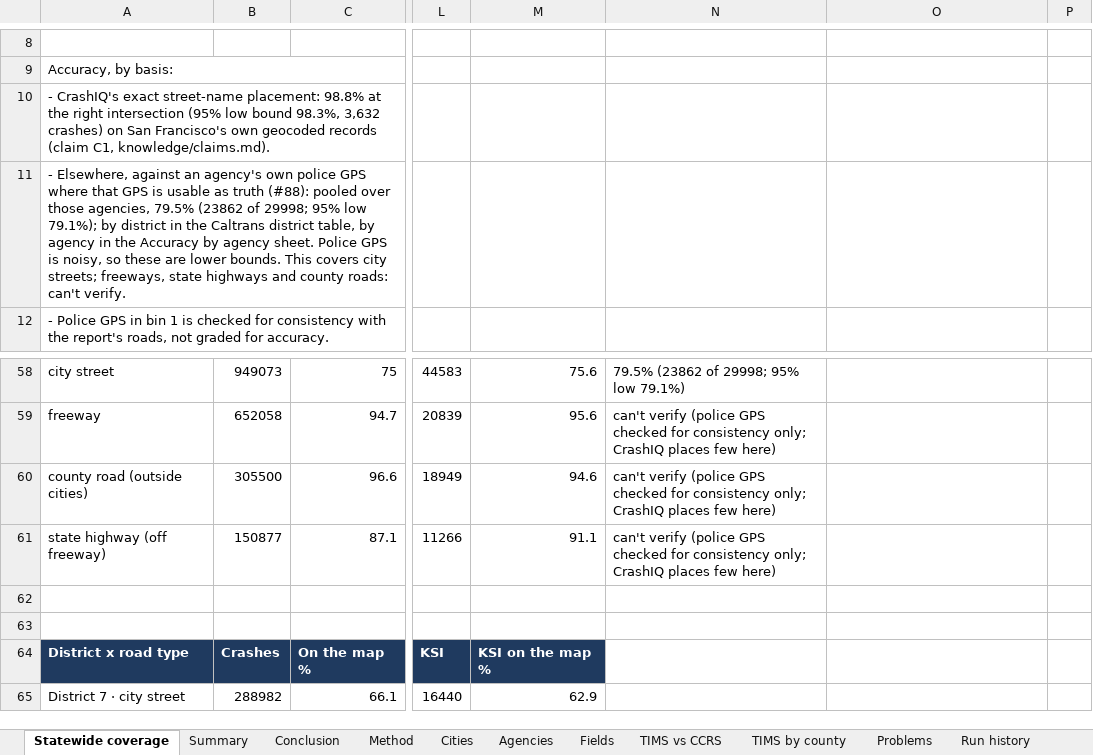
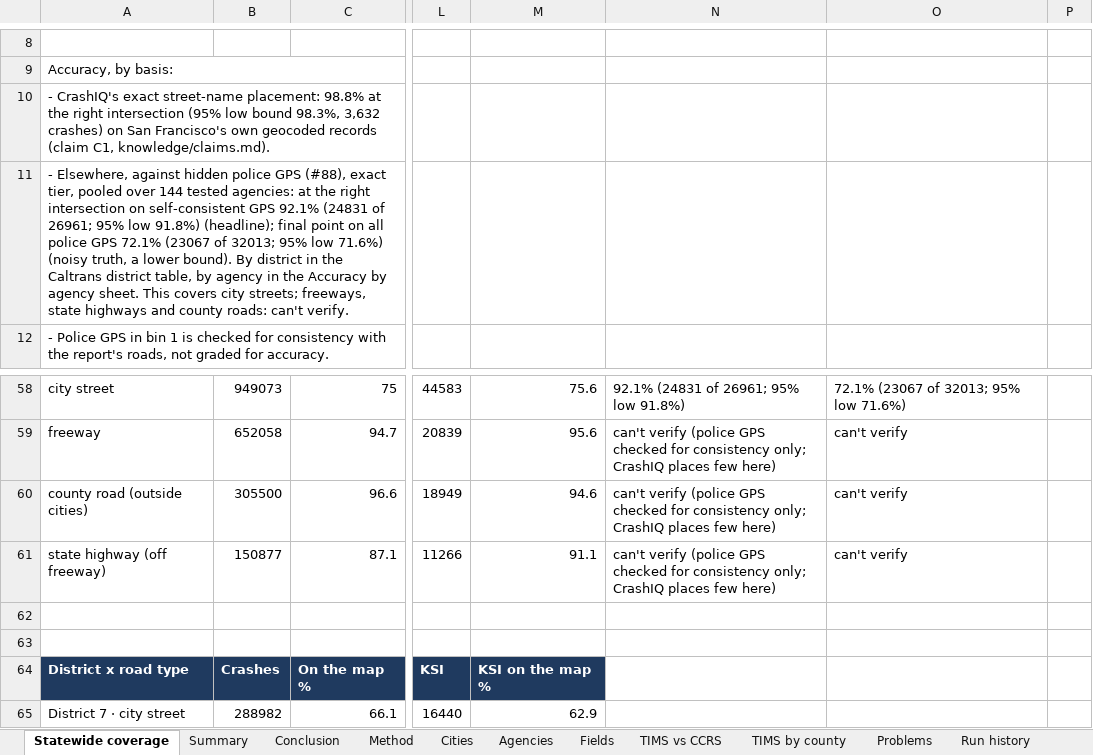
Before and after one commit to kvnloo/crashiq-backup, an Excel workbook: reports/testing/CrashIQ-statewide-test-2026-10-22.xlsx, sheet Statewide coverage, drawn as a sheet; only a part is shown, gaps mark what is left out; values as stored, in another font and other column widths than the file's, no borders; table styles not drawn; the diff covers the shown part only; the diff names each change by its address in the sheet, - before the commit and + after, or states it on an @@ line.

```diff
--- a/reports/testing/CrashIQ-statewide-test-2026-10-22.xlsx (sheet Statewide coverage)
+++ b/reports/testing/CrashIQ-statewide-test-2026-10-22.xlsx (sheet Statewide coverage)
-A11: …Elsewhere, against an agency's own police GPS where that GPS is usable as truth (#88): pooled over those agencies, 79.5% (23862 of 29998; 95% low 79.1%); by district in the Caltrans district table, by agency in the Accuracy by agency sheet. Police GPS is noisy, so these are lower bounds. This covers…
+A11: …Elsewhere, against hidden police GPS (#88), exact tier, pooled over 144 tested agencies: at the right intersection on self-consistent GPS 92.1% (24831 of 26961; 95% low 91.8%) (headline); final point on all police GPS 72.1% (23067 of 32013; 95% low 71.6%) (noisy truth, a lower bound). By district in the Caltrans district table, by agency in the Accuracy by agency sheet. This covers…
-N58: 79.5% (23862 of 29998; 95% low 79.1%)
+N58: 92.1% (24831 of 26961; 95% low 91.8%)
-O58: (empty)
+O58: 72.1% (23067 of 32013; 95% low 71.6%)
-O59:O61: (empty)
+O59:O61: can't verify
```
Also changed, not shown: 30 edited cells and cell formats elsewhere in this sheet, sheet Accuracy by agency, other sheet tabs, 5 other files.
